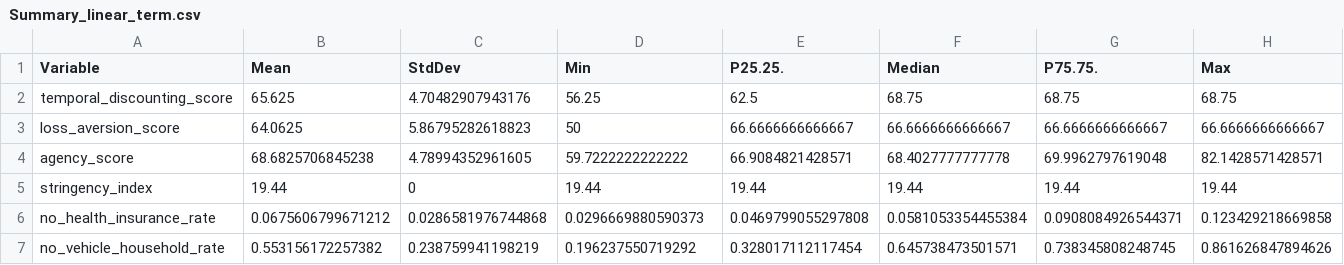
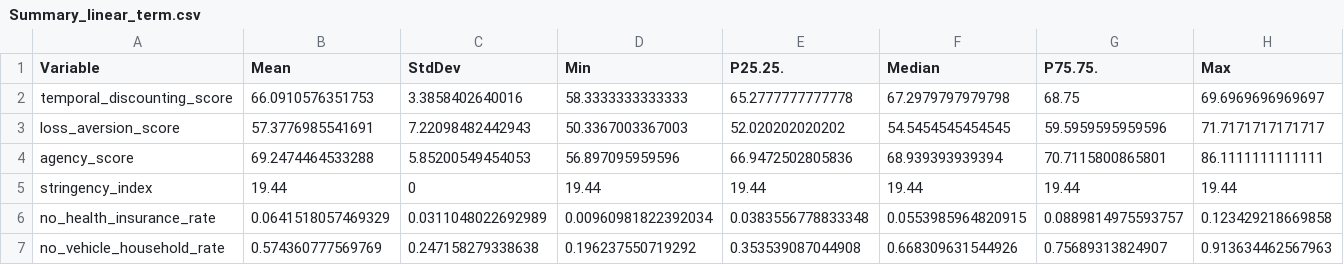
Before and after one commit to Qing1011/behaviours_epidemics, a CSV file: results/data_description/Summary_linear_term.csv, drawn as a sheet; only a part is shown; the diff covers the shown part only.

```diff
--- a/results/data_description/Summary_linear_term.csv
+++ b/results/data_description/Summary_linear_term.csv
@@ -1,7 +1,7 @@
 "Variable","Mean","StdDev","Min","P25.25.","Median","P75.75.","Max"
-"temporal_discounting_score",65.625,4.70482907943176,56.25,62.5,68.75,68.75,68.75
-"loss_aversion_score",64.0625,5.86795282618823,50,66.6666666666667,66.6666666666667,66.6666666666667,66.6666666666667
-"agency_score",68.6825706845238,4.78994352961605,59.7222222222222,66.9084821428571,68.4027777777778,69.9962797619048,82.1428571428571
+"temporal_discounting_score",66.0910576351753,3.3858402640016,58.3333333333333,65.2777777777778,67.2979797979798,68.75,69.6969696969697
+"loss_aversion_score",57.3776985541691,7.22098482442943,50.3367003367003,52.020202020202,54.5454545454545,59.5959595959596,71.7171717171717
+"agency_score",69.2474464533288,5.85200549454053,56.897095959596,66.9472502805836,68.939393939394,70.7115800865801,86.1111111111111
 "stringency_index",19.44,0,19.44,19.44,19.44,19.44,19.44
-"no_health_insurance_rate",0.0675606799671212,0.0286581976744868,0.0296669880590373,0.0469799055297808,0.0581053354455384,0.0908084926544371,0.123429218669858
-"no_vehicle_household_rate",0.553156172257382,0.238759941198219,0.196237550719292,0.328017112117454,0.645738473501571,0.738345808248745,0.861626847894626
+"no_health_insurance_rate",0.0641518057469329,0.0311048022692989,0.00960981822392034,0.0383556778833348,0.0553985964820915,0.0889814975593757,0.123429218669858
+"no_vehicle_household_rate",0.574360777569769,0.247158279338638,0.196237550719292,0.353539087044908,0.668309631544926,0.75689313824907,0.913634462567963
```
Also changed, not shown: 19 edited cells elsewhere in this file, data/cases_borough_weekly.csv, data/stringency_index_ny_wk.csv, 24 other files.
